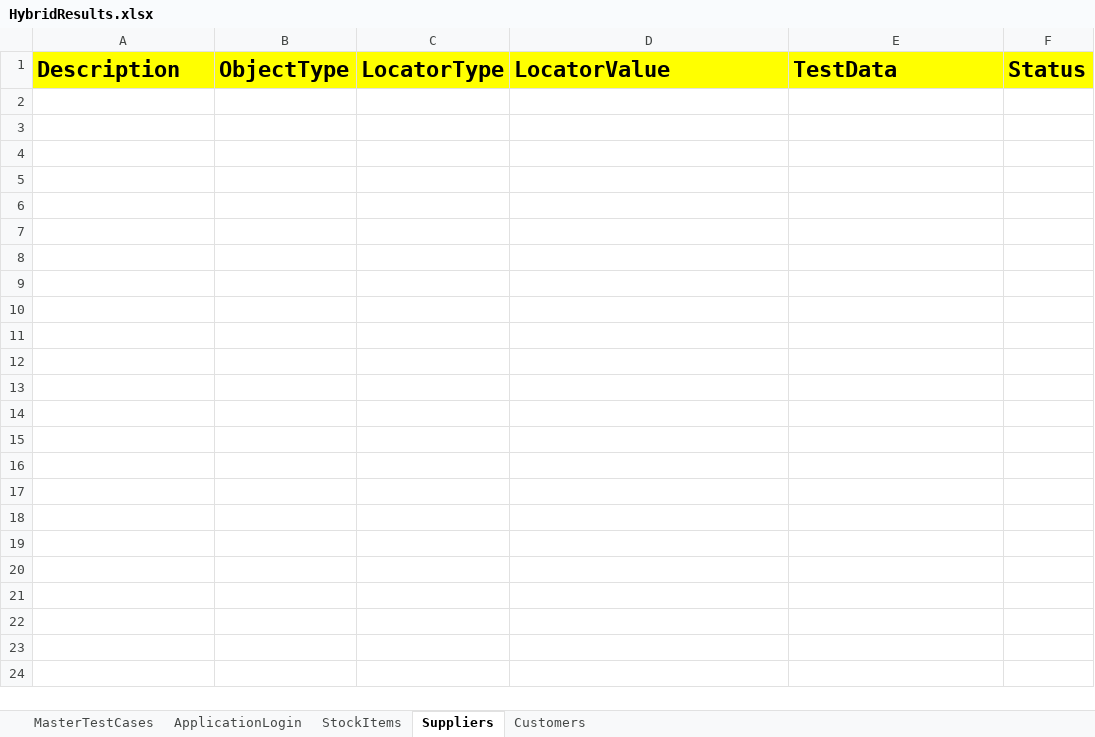
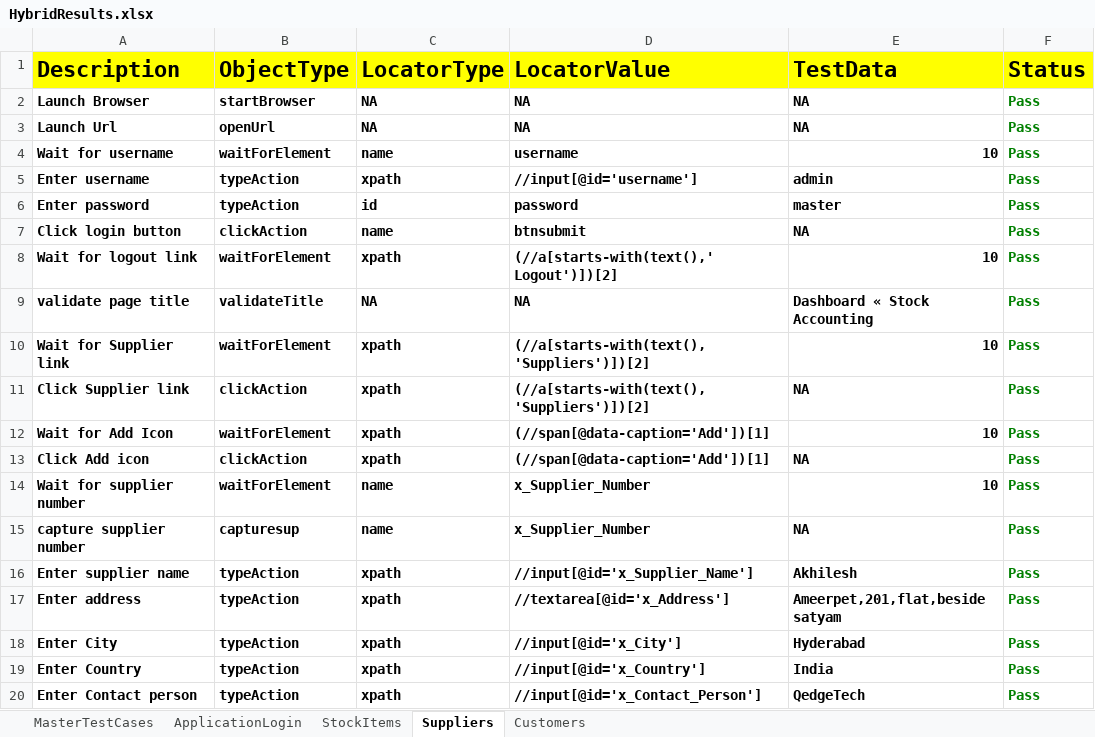
Before and after one commit to chandan0393/HybridERPStock, an Excel workbook: FileOutput/HybridResults.xlsx, sheet Suppliers, drawn as a sheet; only a part is shown; values as stored, in another font and other column widths than the file's, no borders; the diff covers the shown part only; the diff names each change by its address in the sheet, - before the commit and + after, or states it on an @@ line.

```diff
--- a/FileOutput/HybridResults.xlsx (sheet Suppliers)
+++ b/FileOutput/HybridResults.xlsx (sheet Suppliers)
+row 2: Launch Browser | startBrowser | NA | NA | NA | Pass
+row 3: Launch Url | openUrl | NA | NA | NA | Pass
+row 4: Wait for username | waitForElement | name | username | 10 | Pass
+row 5: Enter username | typeAction | xpath | //input[@id='username'] | admin | Pass
+row 6: Enter password | typeAction | id | password | master | Pass
+row 7: Click login button | clickAction | name | btnsubmit | NA | Pass
+row 8: Wait for logout link | waitForElement | xpath | (//a[starts-with(text(),' Logout')])[2] | 10 | Pass
+row 9: validate page title | validateTitle | NA | NA | Dashboard « Stock Accounting | Pass
+row 10: Wait for Supplier link | waitForElement | xpath | (//a[starts-with(text(),'Suppliers')])[2] | 10 | Pass
+row 11: Click Supplier link | clickAction | xpath | (//a[starts-with(text(),'Suppliers')])[2] | NA | Pass
+row 12: Wait for Add Icon | waitForElement | xpath | (//span[@data-caption='Add'])[1] | 10 | Pass
+row 13: Click Add icon | clickAction | xpath | (//span[@data-caption='Add'])[1] | NA | Pass
+row 14: Wait for supplier number | waitForElement | name | x_Supplier_Number | 10 | Pass
+row 15: capture supplier number | capturesup | name | x_Supplier_Number | NA | Pass
+row 16: Enter supplier name | typeAction | xpath | //input[@id='x_Supplier_Name'] | Akhilesh | Pass
+row 17: Enter address | typeAction | xpath | //textarea[@id='x_Address'] | Ameerpet,201,flat,beside satyam | Pass
+row 18: Enter City | typeAction | xpath | //input[@id='x_City'] | Hyderabad | Pass
+row 19: Enter Country | typeAction | xpath | //input[@id='x_Country'] | India | Pass
+row 20: Enter Contact person | typeAction | xpath | //input[@id='x_Contact_Person'] | QedgeTech | Pass
```
Also changed, not shown: 12 added rows elsewhere in this sheet, sheet Customers, sheet StockItems, sheet MasterTestCases, FileInput/Controller.xlsx, 4 other files.
